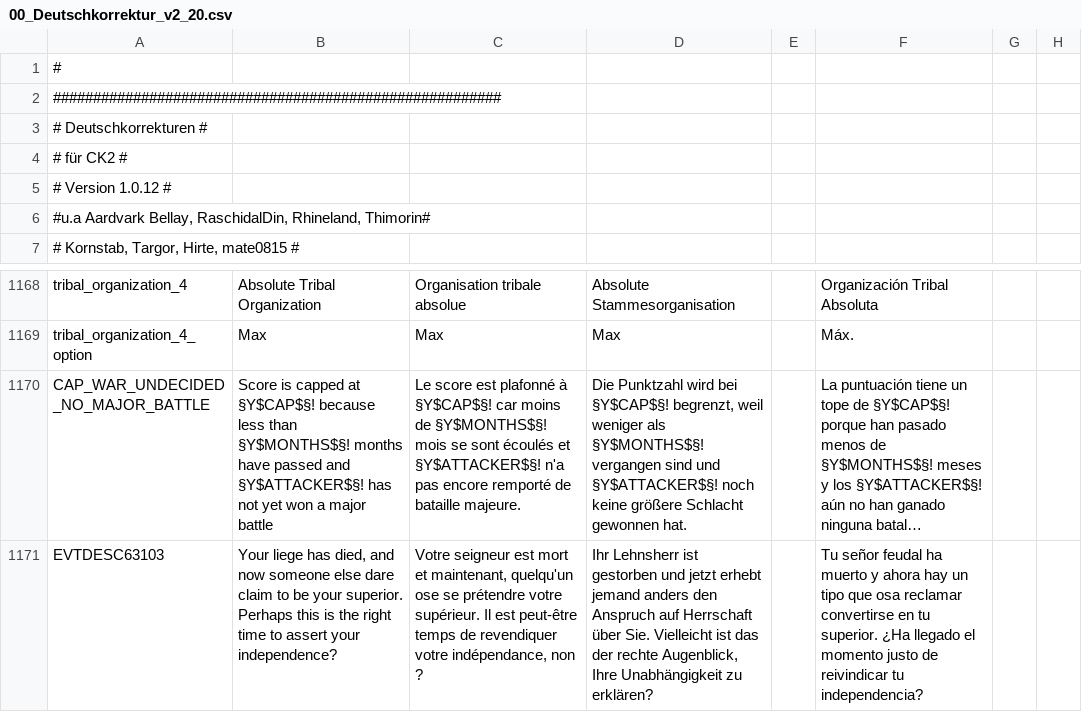
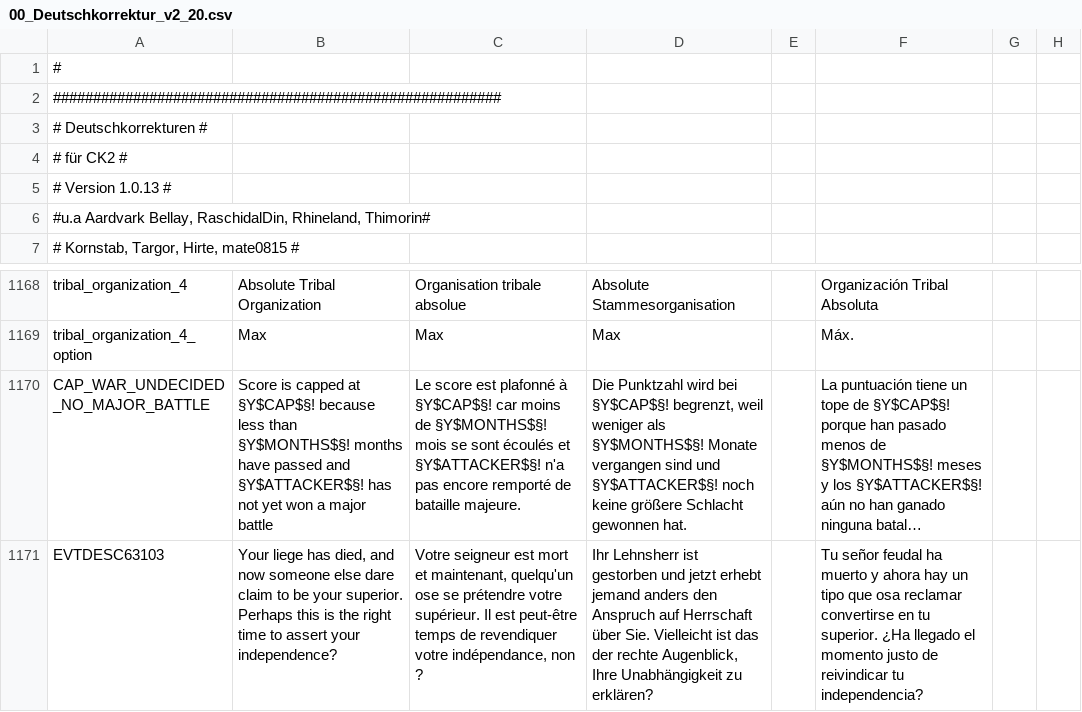
Before and after one commit to Nilserich/CK2plus-Deutschuebersetzung, a CSV file: CK2Plus-Deutsch/localisation/00_Deutschkorrektur_v2_20.csv, drawn as a sheet; only a part is shown, gaps mark what is left out; long unchanged cells end in …; the diff names each change by its address in the sheet, - before the commit and + after, or states it on an @@ line.

Commit message:
Deutschkorrekturmod integriert und angepasst an CK2Plus Veränderungen

```diff
--- a/CK2Plus-Deutsch/localisation/00_Deutschkorrektur_v2_20.csv
+++ b/CK2Plus-Deutsch/localisation/00_Deutschkorrektur_v2_20.csv
-A5: # Version 1.0.12 #
+A5: # Version 1.0.13 #
-D1170: …als §Y$MONTHS$§! vergangen sind…
+D1170: …als §Y$MONTHS$§! Monate vergangen sind…
```
Also changed, not shown: 3 other files.
